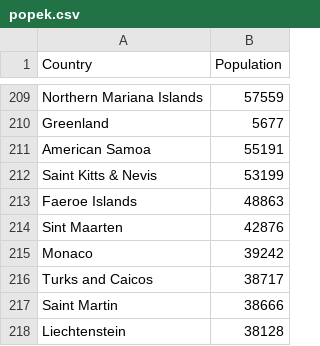
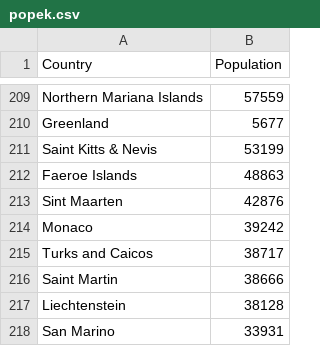
Before and after one commit to marcin192/pop, a CSV file: popek.csv, drawn as a sheet; only a part is shown, gaps mark what is left out; the shorter side is filled out with more unchanged rows; the diff names each change by its address in the sheet, - before the commit and + after, or states it on an @@ line.

Commit message:
Update popek.csv

```diff
--- a/popek.csv
+++ b/popek.csv
-row 211: American Samoa | 55191
```
